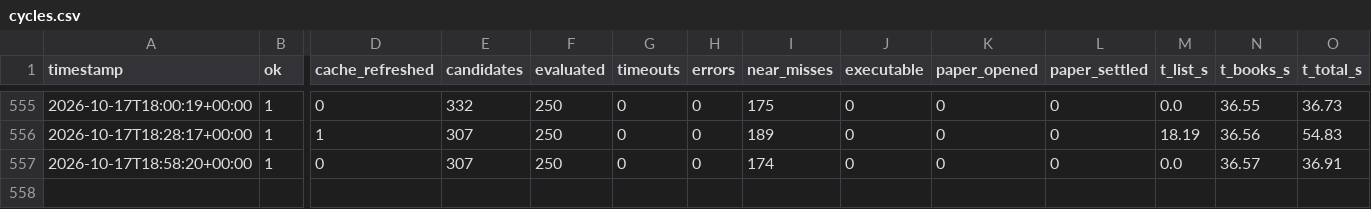
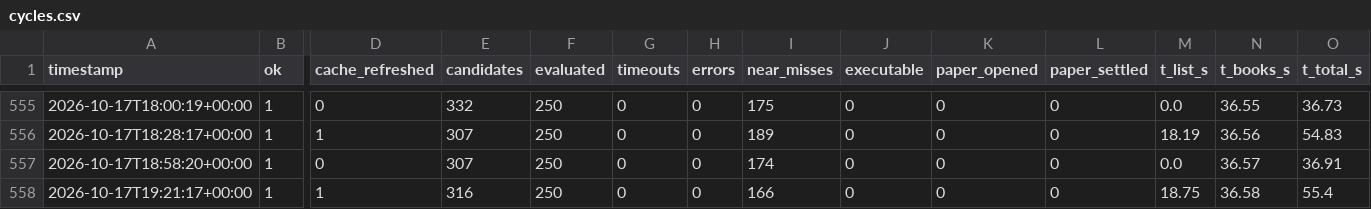
Before and after one commit to alannesper10/Pie-a-pie, a CSV file: data/cycles.csv, drawn as a sheet; only a part is shown, gaps mark what is left out; rows hold the shown columns only; the diff names each change by its address in the sheet, - before the commit and + after, or states it on an @@ line.

```diff
--- a/data/cycles.csv
+++ b/data/cycles.csv
+row 558: 2026-10-17T19:21:17+00:00 | 1 | 1 | 316 | 250 | 0 | 0 | 166 | 0 | 0 | 0 | 18.75 | 36.58 | 55.4
```
Also changed, not shown: data/strategies/buy_all_no/cycles.csv, data/strategies/buy_all_no/discards.csv, 9 other files.
